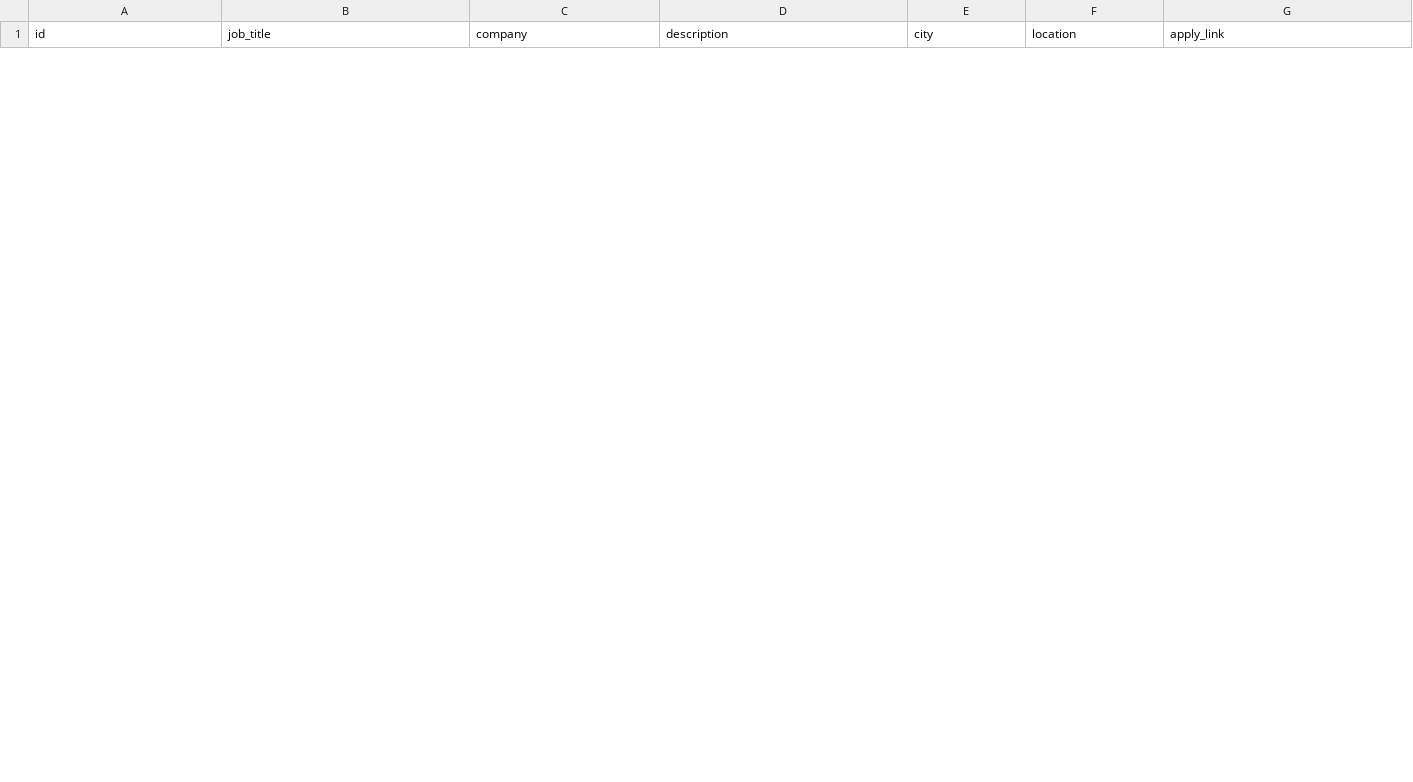
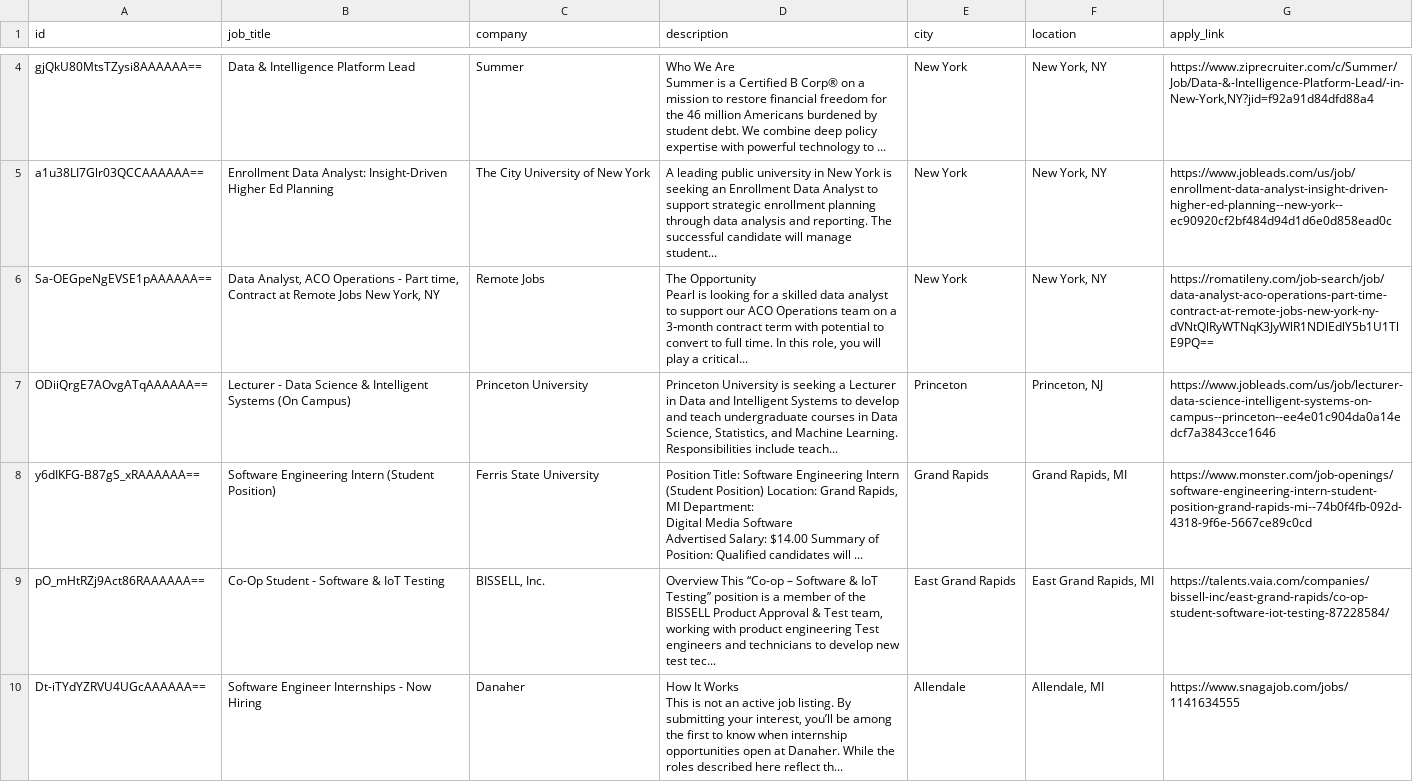
Before and after one commit to liorcohen1606/data-jobs-etl-pipeline, a CSV file: all_jobs.csv, drawn as a sheet; only a part is shown, gaps mark what is left out; ↵ is a line break in a cell; the diff covers the shown part only; the diff names each change by its address in the sheet, - before the commit and + after, or states it on an @@ line.

```diff
--- a/all_jobs.csv
+++ b/all_jobs.csv
+row 4: gjQkU80MtsTZysi8AAAAAA== | Data & Intelligence Platform Lead | Summer | Who We Are ↵ Summer is a Certified B Corp® on a mission to restore financial freedom for the 46 million Americans burdened by student debt. We combine deep policy expertise with powerful technology to ... | New York | New York, NY | https://www.ziprecruiter.com/c/Summer/Job/Data-&-Intelligence-Platform-Lead/-in-New-York,NY?jid=f92a91d84dfd88a4
+row 5: a1u38LI7Glr03QCCAAAAAA== | Enrollment Data Analyst: Insight-Driven Higher Ed Planning | The City University of New York | A leading public university in New York is seeking an Enrollment Data Analyst to support strategic enrollment planning through data analysis and reporting. The successful candidate will manage student... | New York | New York, NY | https://www.jobleads.com/us/job/enrollment-data-analyst-insight-driven-higher-ed-planning--new-york--ec90920cf2bf484d94d1d6e0d858ead0c
+row 6: Sa-OEGpeNgEVSE1pAAAAAA== | Data Analyst, ACO Operations - Part time, Contract at Remote Jobs New York, NY | Remote Jobs | The Opportunity ↵ Pearl is looking for a skilled data analyst to support our ACO Operations team on a 3‑month contract term with potential to convert to full time. In this role, you will play a critical... | New York | New York, NY | https://romatileny.com/job-search/job/data-analyst-aco-operations-part-time-contract-at-remote-jobs-new-york-ny-dVNtQlRyWTNqK3JyWlR1NDlEdlY5b1U1TlE9PQ==
+row 7: ODiiQrgE7AOvgATqAAAAAA== | Lecturer - Data Science & Intelligent Systems (On Campus) | Princeton University | Princeton University is seeking a Lecturer in Data and Intelligent Systems to develop and teach undergraduate courses in Data Science, Statistics, and Machine Learning. ↵ Responsibilities include teach... | Princeton | Princeton, NJ | https://www.jobleads.com/us/job/lecturer-data-science-intelligent-systems-on-campus--princeton--ee4e01c904da0a14edcf7a3843cce1646
+row 8: y6dIKFG-B87gS_xRAAAAAA== | Software Engineering Intern (Student Position) | Ferris State University | Position Title: Software Engineering Intern (Student Position) Location: Grand Rapids, MI Department: ↵ Digital Media Software ↵ Advertised Salary: $14.00 Summary of Position: Qualified candidates will ... | Grand Rapids | Grand Rapids, MI | https://www.monster.com/job-openings/software-engineering-intern-student-position-grand-rapids-mi--74b0f4fb-092d-4318-9f6e-5667ce89c0cd
+row 9: pO_mHtRZj9Act86RAAAAAA== | Co-Op Student - Software & IoT Testing | BISSELL, Inc. | Overview This “Co-op – Software & IoT Testing” position is a member of the BISSELL Product Approval & Test team, working with product engineering Test engineers and technicians to develop new test tec... | East Grand Rapids | East Grand Rapids, MI | https://talents.vaia.com/companies/bissell-inc/east-grand-rapids/co-op-student-software-iot-testing-87228584/
+row 10: Dt-iTYdYZRVU4UGcAAAAAA== | Software Engineer Internships - Now Hiring | Danaher | How It Works ↵ This is not an active job listing. By submitting your interest, you’ll be among the first to know when internship opportunities open at Danaher. While the roles described here reflect th... | Allendale | Allendale, MI | https://www.snagajob.com/jobs/1141634555
```
Also changed, not shown: 8 added rows and 10 removed rows elsewhere in this file, 2 other files.
